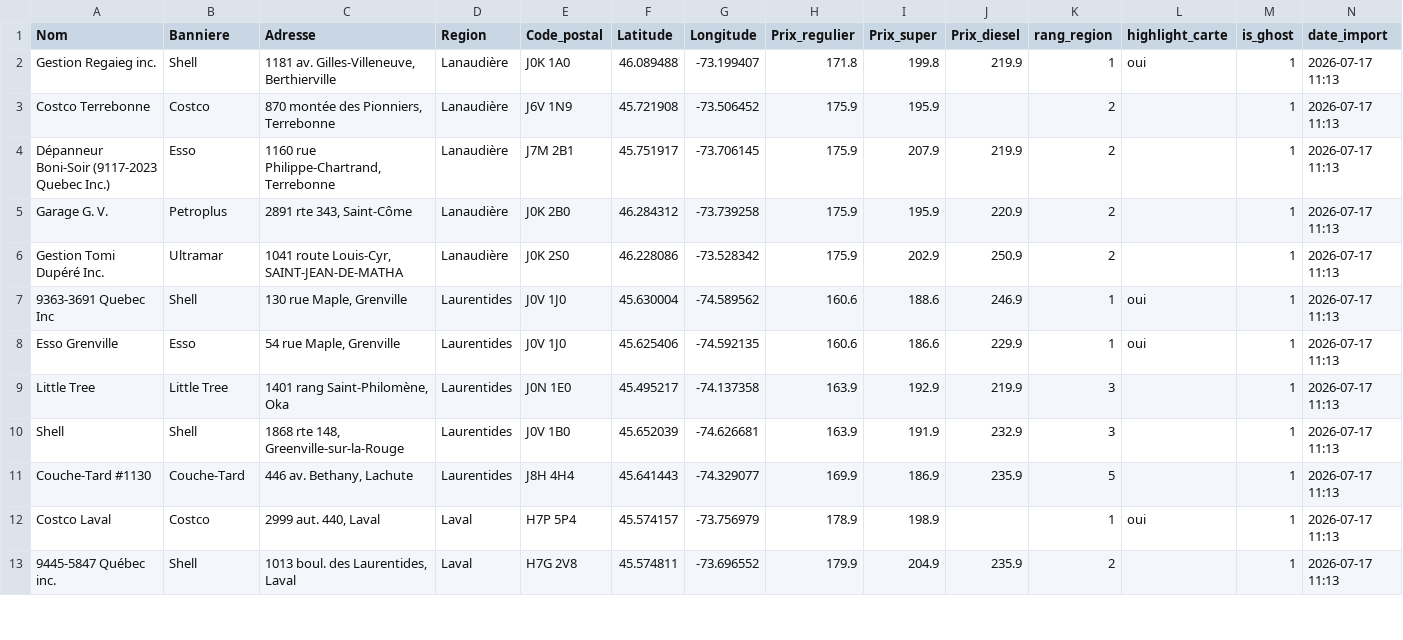
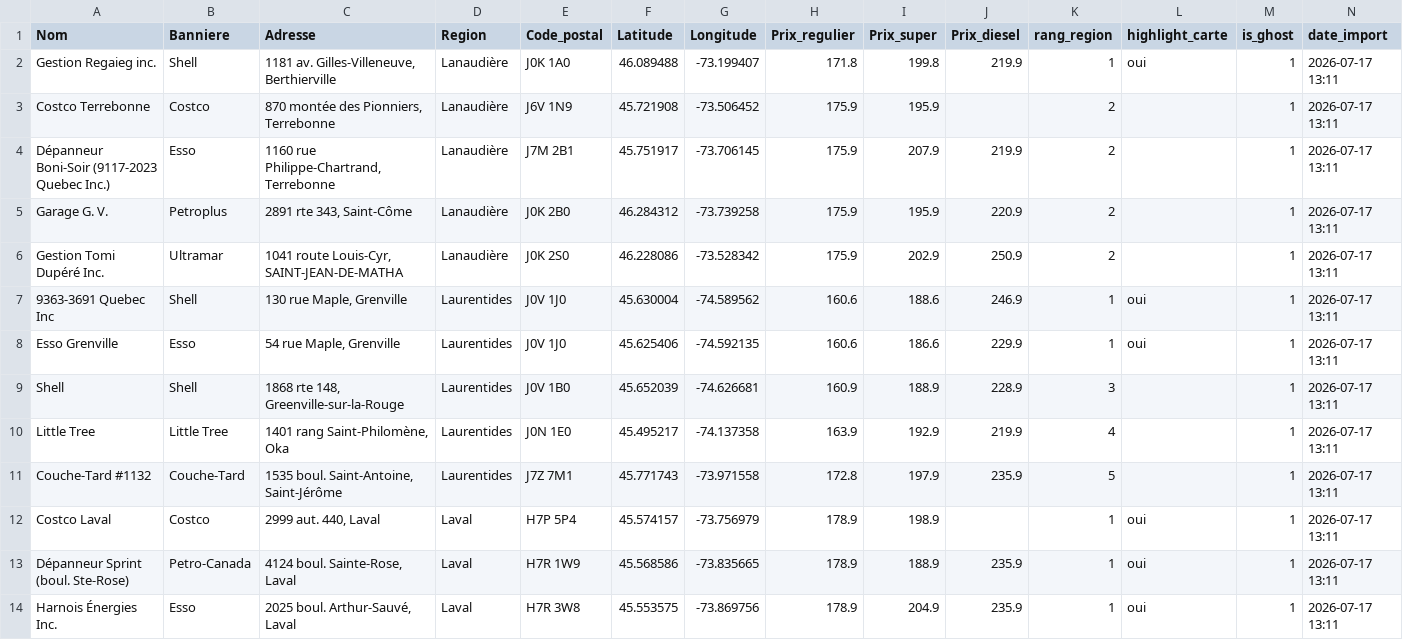
Before and after one commit to emclavel/regie-essence-quebec-data, a CSV file: data/regie_essence_grand_montreal.csv, drawn as a sheet; only a part is shown; the diff covers the shown part only.

```diff
--- a/data/regie_essence_grand_montreal.csv
+++ b/data/regie_essence_grand_montreal.csv
@@ -1,13 +1,14 @@
 Nom,Banniere,Adresse,Region,Code_postal,Latitude,Longitude,Prix_regulier,Prix_super,Prix_diesel,rang_region,highlight_carte,is_ghost,date_import
-Gestion Regaieg inc.,Shell,"1181 av. Gilles-Villeneuve, Berthierville",Lanaudière,J0K 1A0,46.089488,-73.199407,171.8,199.8,219.9,1,oui,1,2026-07-17 11:13
-Costco Terrebonne,Costco,"870 montée des Pionniers, Terrebonne",Lanaudière,J6V 1N9,45.721908,-73.506452,175.9,195.9,,2,,1,2026-07-17 11:13
-Dépanneur Boni-Soir (9117-2023 Quebec Inc.),Esso,"1160 rue Philippe-Chartrand, Terrebonne",Lanaudière,J7M 2B1,45.751917,-73.706145,175.9,207.9,219.9,2,,1,2026-07-17 11:13
-Garage G. V.,Petroplus,"2891 rte 343, Saint-Côme",Lanaudière,J0K 2B0,46.284312,-73.739258,175.9,195.9,220.9,2,,1,2026-07-17 11:13
-Gestion Tomi Dupéré Inc.,Ultramar,"1041 route Louis-Cyr, SAINT-JEAN-DE-MATHA",Lanaudière,J0K 2S0,46.228086,-73.528342,175.9,202.9,250.9,2,,1,2026-07-17 11:13
-9363-3691 Quebec Inc,Shell,"130 rue Maple, Grenville",Laurentides,J0V 1J0,45.630004,-74.589562,160.6,188.6,246.9,1,oui,1,2026-07-17 11:13
-Esso Grenville,Esso,"54 rue Maple, Grenville",Laurentides,J0V 1J0,45.625406,-74.592135,160.6,186.6,229.9,1,oui,1,2026-07-17 11:13
-Little Tree,Little Tree,"1401 rang Saint-Philomène, Oka",Laurentides,J0N 1E0,45.495217,-74.137358,163.9,192.9,219.9,3,,1,2026-07-17 11:13
-Shell,Shell,"1868 rte 148, Greenville-sur-la-Rouge",Laurentides,J0V 1B0,45.652039,-74.626681,163.9,191.9,232.9,3,,1,2026-07-17 11:13
-Couche-Tard #1130,Couche-Tard,"446 av. Bethany, Lachute",Laurentides,J8H 4H4,45.641443,-74.329077,169.9,186.9,235.9,5,,1,2026-07-17 11:13
-Costco Laval,Costco,"2999 aut. 440, Laval",Laval,H7P 5P4,45.574157,-73.756979,178.9,198.9,,1,oui,1,2026-07-17 11:13
-9445-5847 Québec inc.,Shell,"1013 boul. des Laurentides, Laval",Laval,H7G 2V8,45.574811,-73.696552,179.9,204.9,235.9,2,,1,2026-07-17 11:13
+Gestion Regaieg inc.,Shell,"1181 av. Gilles-Villeneuve, Berthierville",Lanaudière,J0K 1A0,46.089488,-73.199407,171.8,199.8,219.9,1,oui,1,2026-07-17 13:11
+Costco Terrebonne,Costco,"870 montée des Pionniers, Terrebonne",Lanaudière,J6V 1N9,45.721908,-73.506452,175.9,195.9,,2,,1,2026-07-17 13:11
+Dépanneur Boni-Soir (9117-2023 Quebec Inc.),Esso,"1160 rue Philippe-Chartrand, Terrebonne",Lanaudière,J7M 2B1,45.751917,-73.706145,175.9,207.9,219.9,2,,1,2026-07-17 13:11
+Garage G. V.,Petroplus,"2891 rte 343, Saint-Côme",Lanaudière,J0K 2B0,46.284312,-73.739258,175.9,195.9,220.9,2,,1,2026-07-17 13:11
+Gestion Tomi Dupéré Inc.,Ultramar,"1041 route Louis-Cyr, SAINT-JEAN-DE-MATHA",Lanaudière,J0K 2S0,46.228086,-73.528342,175.9,202.9,250.9,2,,1,2026-07-17 13:11
+9363-3691 Quebec Inc,Shell,"130 rue Maple, Grenville",Laurentides,J0V 1J0,45.630004,-74.589562,160.6,188.6,246.9,1,oui,1,2026-07-17 13:11
+Esso Grenville,Esso,"54 rue Maple, Grenville",Laurentides,J0V 1J0,45.625406,-74.592135,160.6,186.6,229.9,1,oui,1,2026-07-17 13:11
+Shell,Shell,"1868 rte 148, Greenville-sur-la-Rouge",Laurentides,J0V 1B0,45.652039,-74.626681,160.9,188.9,228.9,3,,1,2026-07-17 13:11
+Little Tree,Little Tree,"1401 rang Saint-Philomène, Oka",Laurentides,J0N 1E0,45.495217,-74.137358,163.9,192.9,219.9,4,,1,2026-07-17 13:11
+Couche-Tard #1132,Couche-Tard,"1535 boul. Saint-Antoine, Saint-Jérôme",Laurentides,J7Z 7M1,45.771743,-73.971558,172.8,197.9,235.9,5,,1,2026-07-17 13:11
+Costco Laval,Costco,"2999 aut. 440, Laval",Laval,H7P 5P4,45.574157,-73.756979,178.9,198.9,,1,oui,1,2026-07-17 13:11
+Dépanneur Sprint (boul. Ste-Rose),Petro-Canada,"4124 boul. Sainte-Rose, Laval",Laval,H7R 1W9,45.568586,-73.835665,178.9,188.9,235.9,1,oui,1,2026-07-17 13:11
+Harnois Énergies Inc.,Esso,"2025 boul. Arthur-Sauvé, Laval",Laval,H7R 3W8,45.553575,-73.869756,178.9,204.9,235.9,1,oui,1,2026-07-17 13:11
```
Also changed, not shown: 1 added row, 2 removed rows and 13 edited cells elsewhere in this file, data/regie_essence_estrie.csv, data/regie_essence_mauricie.csv, 3 other files.
